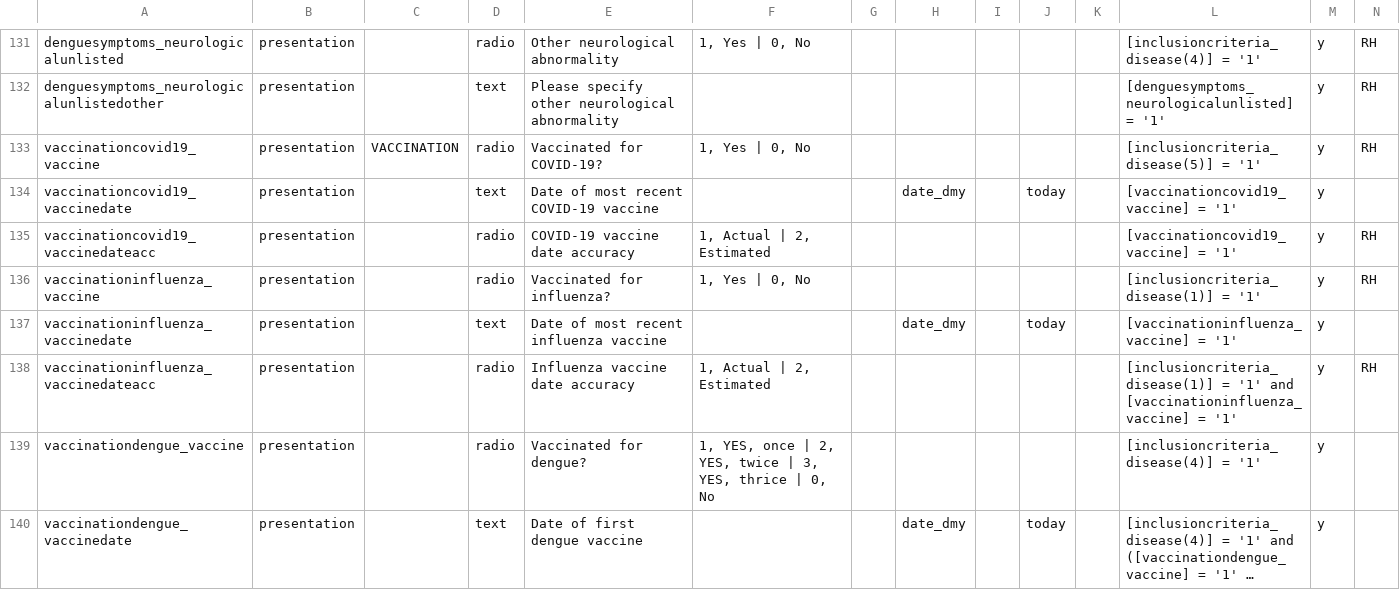
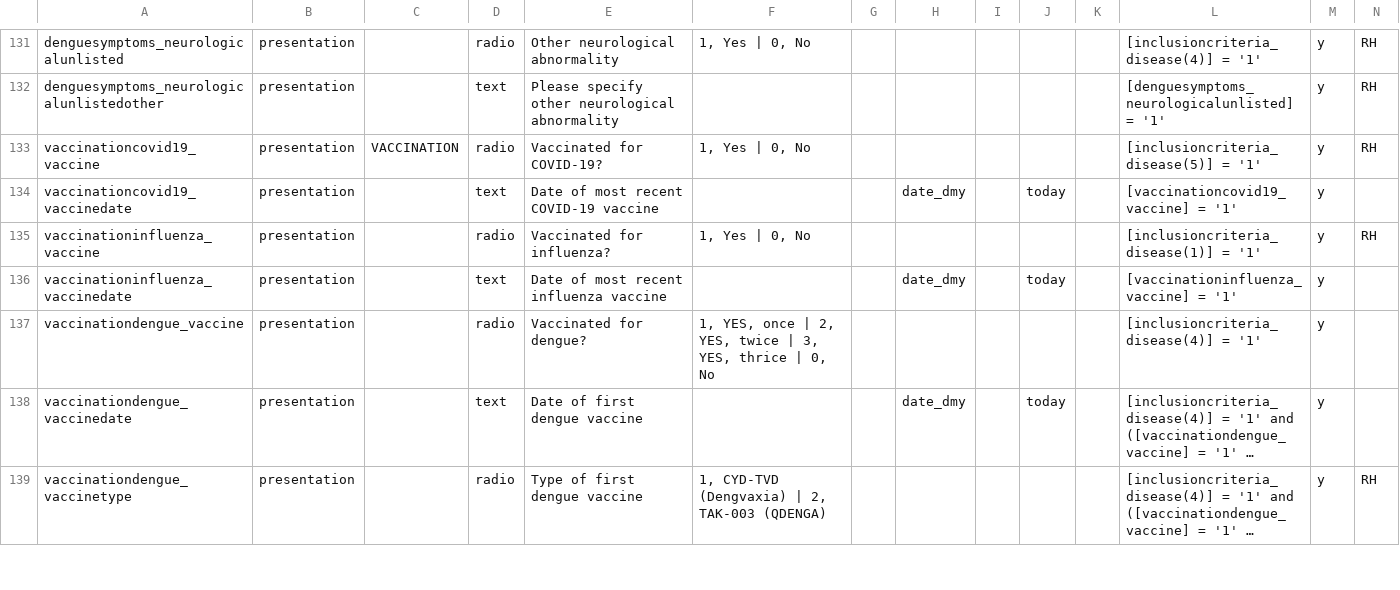
Before and after one commit to EstebanGarciaG/ISARIC_CORE_CRF_test, a CSV file: ICC 1/ICC 1.0.0/Data_dictionary.csv, drawn as a sheet; only a part is shown, gaps mark what is left out; the shorter side is filled out with more unchanged rows; long unchanged cells end in …; rows hold the shown columns only; the diff covers the shown part only; the diff names each change by its address in the sheet, - before the commit and + after, or states it on an @@ line.

Commit message:
Removed estimated variables

```diff
--- a/ICC 1/ICC 1.0.0/Data_dictionary.csv
+++ b/ICC 1/ICC 1.0.0/Data_dictionary.csv
-row 135: vaccinationcovid19_vaccinedateacc | presentation |  | radio | COVID-19 vaccine date accuracy | 1, Actual | 2, Estimated |  |  |  |  |  | [vaccinationcovid19_vaccine] = '1' | y | RH
-row 138: vaccinationinfluenza_vaccinedateacc | presentation |  | radio | Influenza vaccine date accuracy | 1, Actual | 2, Estimated |  |  |  |  |  | [inclusioncriteria_disease(1)] = '1' and [vaccinationinfluenza_vaccine] = '1' | y | RH
```
Also changed, not shown: 3 removed rows elsewhere in this file, ICC 1/ICC 1.0.0/presets.csv.
